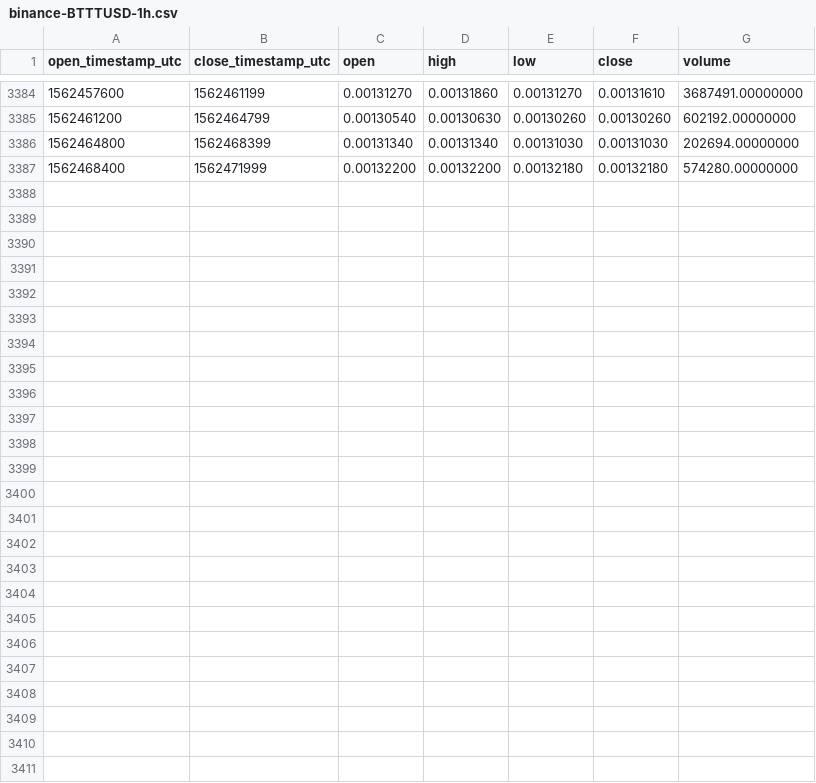
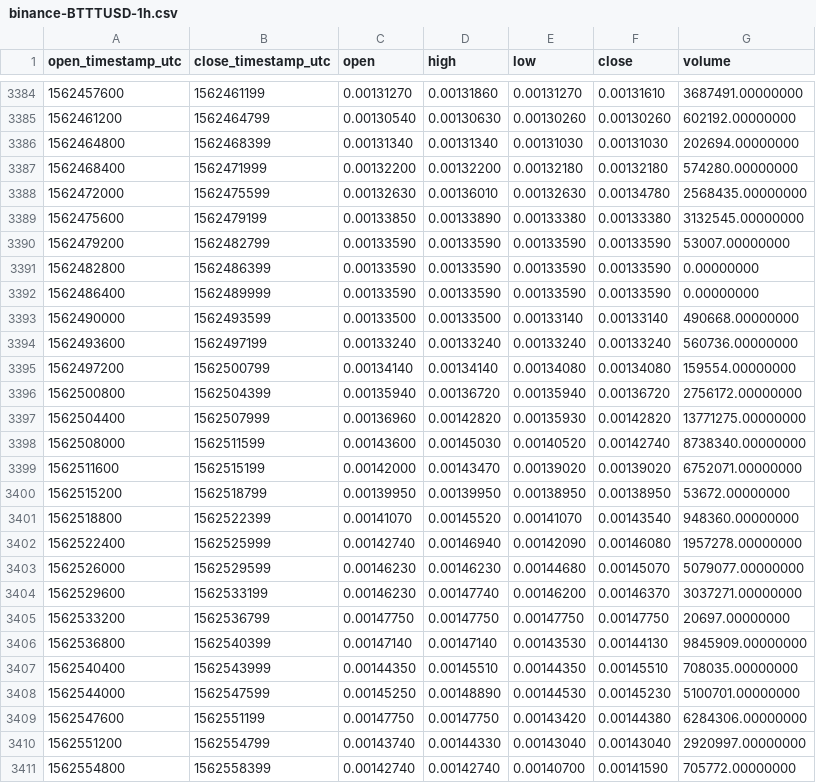
Before and after one commit to cryptobigbro/binance-BTTTUSD, a CSV file: binance-BTTTUSD-1h.csv, drawn as a sheet; only a part is shown, gaps mark what is left out; the diff names each change by its address in the sheet, - before the commit and + after, or states it on an @@ line.

Commit message:
Update OHLCV data.

```diff
--- a/binance-BTTTUSD-1h.csv
+++ b/binance-BTTTUSD-1h.csv
+row 3388: 1562472000 | 1562475599 | 0.00132630 | 0.00136010 | 0.00132630 | 0.00134780 | 2568435.00000000
+row 3389: 1562475600 | 1562479199 | 0.00133850 | 0.00133890 | 0.00133380 | 0.00133380 | 3132545.00000000
+row 3390: 1562479200 | 1562482799 | 0.00133590 | 0.00133590 | 0.00133590 | 0.00133590 | 53007.00000000
+row 3391: 1562482800 | 1562486399 | 0.00133590 | 0.00133590 | 0.00133590 | 0.00133590 | 0.00000000
+row 3392: 1562486400 | 1562489999 | 0.00133590 | 0.00133590 | 0.00133590 | 0.00133590 | 0.00000000
+row 3393: 1562490000 | 1562493599 | 0.00133500 | 0.00133500 | 0.00133140 | 0.00133140 | 490668.00000000
+row 3394: 1562493600 | 1562497199 | 0.00133240 | 0.00133240 | 0.00133240 | 0.00133240 | 560736.00000000
+row 3395: 1562497200 | 1562500799 | 0.00134140 | 0.00134140 | 0.00134080 | 0.00134080 | 159554.00000000
+row 3396: 1562500800 | 1562504399 | 0.00135940 | 0.00136720 | 0.00135940 | 0.00136720 | 2756172.00000000
+row 3397: 1562504400 | 1562507999 | 0.00136960 | 0.00142820 | 0.00135930 | 0.00142820 | 13771275.00000000
+row 3398: 1562508000 | 1562511599 | 0.00143600 | 0.00145030 | 0.00140520 | 0.00142740 | 8738340.00000000
+row 3399: 1562511600 | 1562515199 | 0.00142000 | 0.00143470 | 0.00139020 | 0.00139020 | 6752071.00000000
+row 3400: 1562515200 | 1562518799 | 0.00139950 | 0.00139950 | 0.00138950 | 0.00138950 | 53672.00000000
+row 3401: 1562518800 | 1562522399 | 0.00141070 | 0.00145520 | 0.00141070 | 0.00143540 | 948360.00000000
+row 3402: 1562522400 | 1562525999 | 0.00142740 | 0.00146940 | 0.00142090 | 0.00146080 | 1957278.00000000
+row 3403: 1562526000 | 1562529599 | 0.00146230 | 0.00146230 | 0.00144680 | 0.00145070 | 5079077.00000000
+row 3404: 1562529600 | 1562533199 | 0.00146230 | 0.00147740 | 0.00146200 | 0.00146370 | 3037271.00000000
+row 3405: 1562533200 | 1562536799 | 0.00147750 | 0.00147750 | 0.00147750 | 0.00147750 | 20697.00000000
+row 3406: 1562536800 | 1562540399 | 0.00147140 | 0.00147140 | 0.00143530 | 0.00144130 | 9845909.00000000
+row 3407: 1562540400 | 1562543999 | 0.00144350 | 0.00145510 | 0.00144350 | 0.00145510 | 708035.00000000
+row 3408: 1562544000 | 1562547599 | 0.00145250 | 0.00148890 | 0.00144530 | 0.00145230 | 5100701.00000000
+row 3409: 1562547600 | 1562551199 | 0.00147750 | 0.00147750 | 0.00143420 | 0.00144380 | 6284306.00000000
+row 3410: 1562551200 | 1562554799 | 0.00143740 | 0.00144330 | 0.00143040 | 0.00143040 | 2920997.00000000
+row 3411: 1562554800 | 1562558399 | 0.00142740 | 0.00142740 | 0.00140700 | 0.00141590 | 705772.00000000
```
Also changed, not shown: binance-BTTTUSD-1d.csv.
